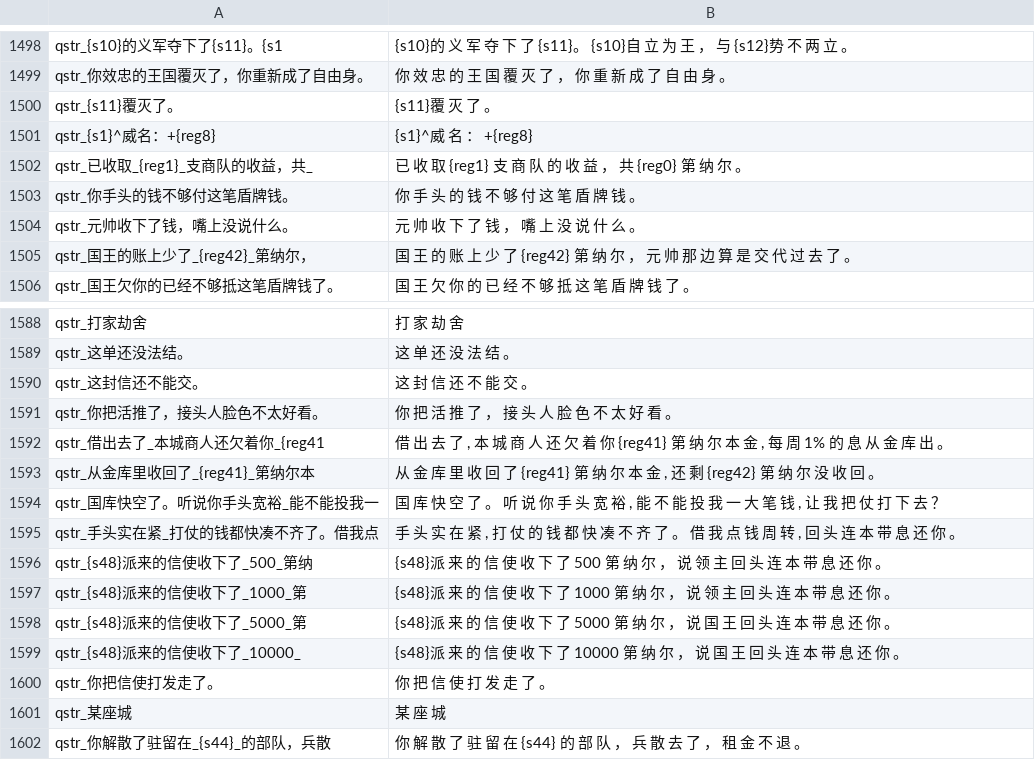
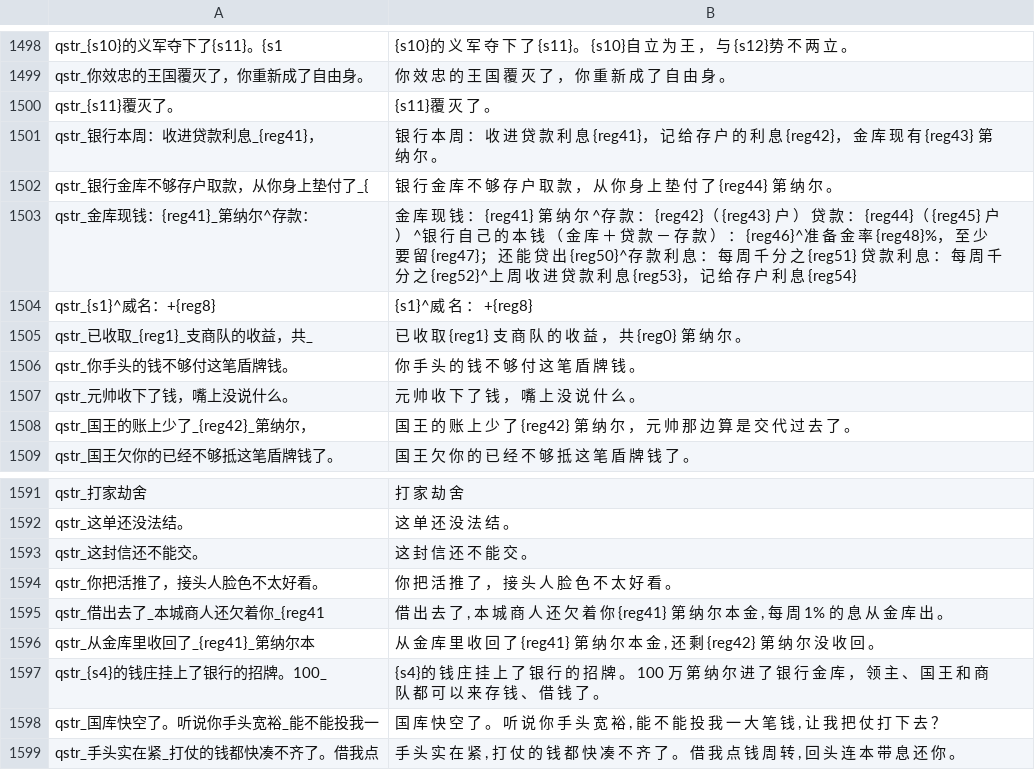
Before and after one commit to Augdgasjkh354-lang/ok, a CSV file: localization/cns/quick_strings.csv, drawn as a sheet; only a part is shown, gaps mark what is left out; the shorter side is filled out with more unchanged rows.

```diff
--- a/localization/cns/quick_strings.csv
+++ b/localization/cns/quick_strings.csv
@@ -1500,2 +1500,5 @@ qstr_你效忠的王国覆灭了，你重新成了自由身。|你 效 忠 的
 qstr_{s11}覆灭了。|{s11}覆 灭 了 。
+qstr_银行本周：收进贷款利息_{reg41}，|银 行 本 周 ： 收 进 贷 款 利 息 {reg41}， 记 给 存 户 的 利 息 {reg42}， 金 库 现 有 {reg43} 第 纳 尔 。
+qstr_银行金库不够存户取款，从你身上垫付了_{|银 行 金 库 不 够 存 户 取 款 ， 从 你 身 上 垫 付 了 {reg44} 第 纳 尔 。
+qstr_金库现钱：{reg41}_第纳尔^存款：|金 库 现 钱 ： {reg41} 第 纳 尔 ^存 款 ： {reg42}（ {reg43} 户 ） 　贷 款 ： {reg44}（ {reg45} 户 ） ^银 行 自 己 的 本 钱 （ 金 库 ＋ 贷 款 － 存 款 ） ： {reg46}^准 备 金 率 {reg48}%， 至 少 要 留 {reg47}； 还 能 贷 出 {reg50}^存 款 利 息 ： 每 周 千 分 之 {reg51}　贷 款 利 息 ： 每 周 千 分 之 {reg52}^上 周 收 进 贷 款 利 息 {reg53}， 记 给 存 户 利 息 {reg54}
 qstr_{s1}^威名：+{reg8}|{s1}^威 名 ： +{reg8}
@@ -1593,2 +1596,3 @@ qstr_借出去了_本城商人还欠着你_{reg41|借 出 去 了 , 本 城 商
 qstr_从金库里收回了_{reg41}_第纳尔本|从 金 库 里 收 回 了 {reg41} 第 纳 尔 本 金 , 还 剩 {reg42} 第 纳 尔 没 收 回 。
+qstr_{s4}的钱庄挂上了银行的招牌。100_|{s4}的 钱 庄 挂 上 了 银 行 的 招 牌 。 100 万 第 纳 尔 进 了 银 行 金 库 ， 领 主 、 国 王 和 商 队 都 可 以 来 存 钱 、 借 钱 了 。
 qstr_国库快空了。听说你手头宽裕_能不能投我一|国 库 快 空 了 。 听 说 你 手 头 宽 裕 , 能 不 能 投 我 一 大 笔 钱 , 让 我 把 仗 打 下 去 ？
```
Also changed, not shown: localization/cn_s/game_menus.csv, localization/cn_s/quick_strings.csv, 25 other files.
